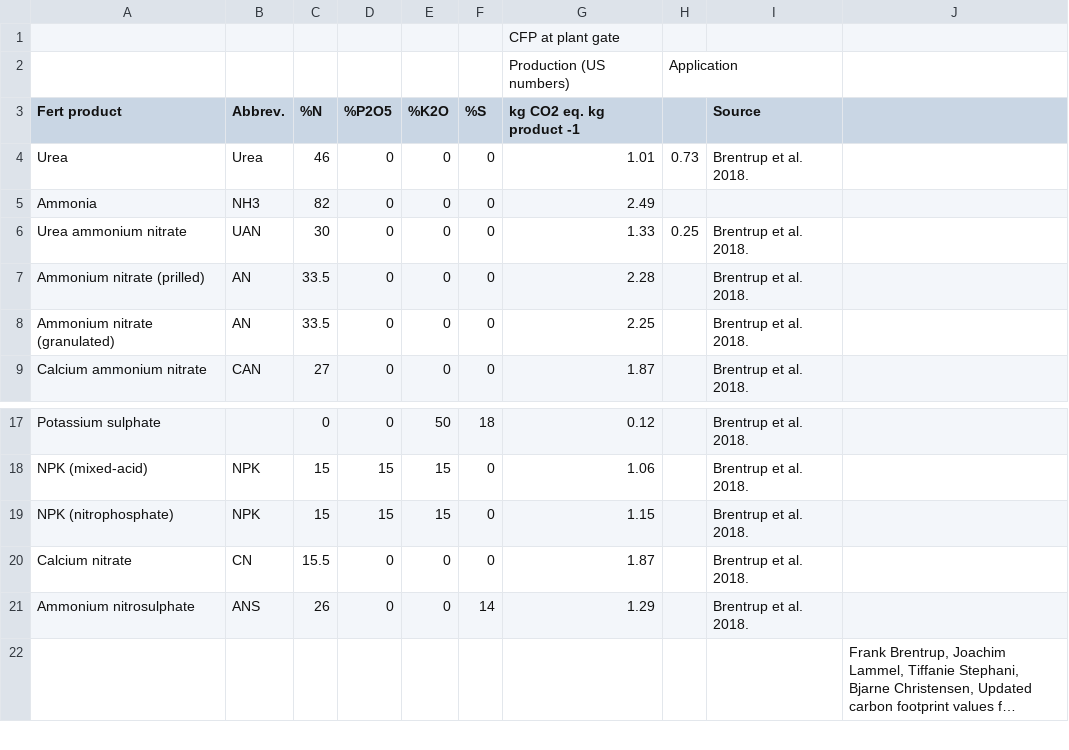
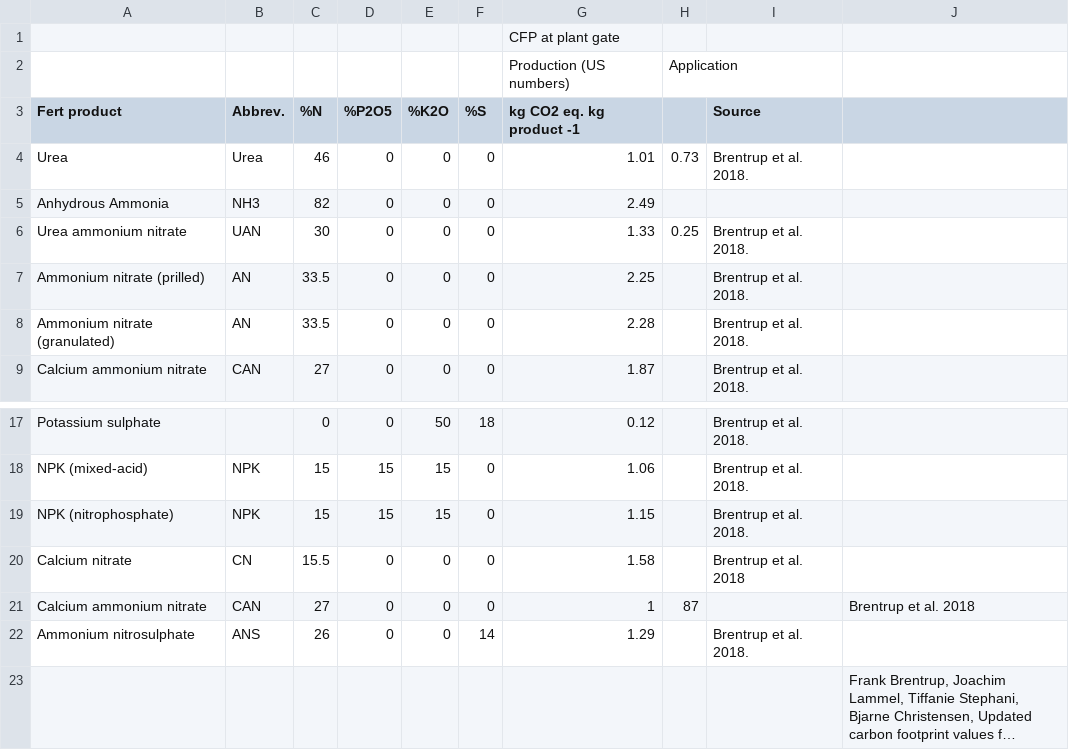
Before and after one commit to holos-aafc/Holos, a CSV file: H.Content/Resources/Table_48_Carbon_Footprint_At_Plant_Gate_For_Direct_Fertilizer_Blends.csv, drawn as a sheet; only a part is shown, gaps mark what is left out; long unchanged cells end in ….

Commit message:
Update Table_48_Carbon_Footprint_At_Plant_Gate_For_Direct_Fertilizer_Blends.csv
- fixed mixed values
- renamed ammonia to anhydrous ammonia
- added calcium ammonium nitrate

```diff
--- a/H.Content/Resources/Table_48_Carbon_Footprint_At_Plant_Gate_For_Direct_Fertilizer_Blends.csv
+++ b/H.Content/Resources/Table_48_Carbon_Footprint_At_Plant_Gate_For_Direct_Fertilizer_Blends.csv
@@ -4,6 +4,6 @@ Fert product,Abbrev.,%N,%P2O5,%K2O,%S,kg CO2 eq. kg product -1,,Source,
 Urea,Urea,46,0,0,0,1.01,0.73,Brentrup et al. 2018.,
-Ammonia,NH3,82,0,0,0,2.49,,,
+Anhydrous Ammonia,NH3,82,0,0,0,2.49,,,
 Urea ammonium nitrate,UAN,30,0,0,0,1.33,0.25,Brentrup et al. 2018.,
-Ammonium nitrate (prilled),AN,33.5,0,0,0,2.28,,Brentrup et al. 2018.,
-Ammonium nitrate (granulated),AN,33.5,0,0,0,2.25,,Brentrup et al. 2018.,
+Ammonium nitrate (prilled),AN,33.5,0,0,0,2.25,,Brentrup et al. 2018.,
+Ammonium nitrate (granulated),AN,33.5,0,0,0,2.28,,Brentrup et al. 2018.,
 Calcium ammonium nitrate,CAN,27,0,0,0,1.87,,Brentrup et al. 2018.,
@@ -19,3 +19,4 @@ NPK (mixed-acid),NPK,15,15,15,0,1.06,,Brentrup et al. 2018.,
 NPK (nitrophosphate),NPK,15,15,15,0,1.15,,Brentrup et al. 2018.,
-Calcium nitrate,CN,15.5,0,0,0,1.87,,Brentrup et al. 2018.,
+Calcium nitrate,CN,15.5,0,0,0,1.58,,Brentrup et al. 2018
+Calcium ammonium nitrate, CAN, 27,0,0,0,1,87,,Brentrup et al. 2018
 Ammonium nitrosulphate,ANS,26,0,0,14,1.29,,Brentrup et al. 2018.,
```
